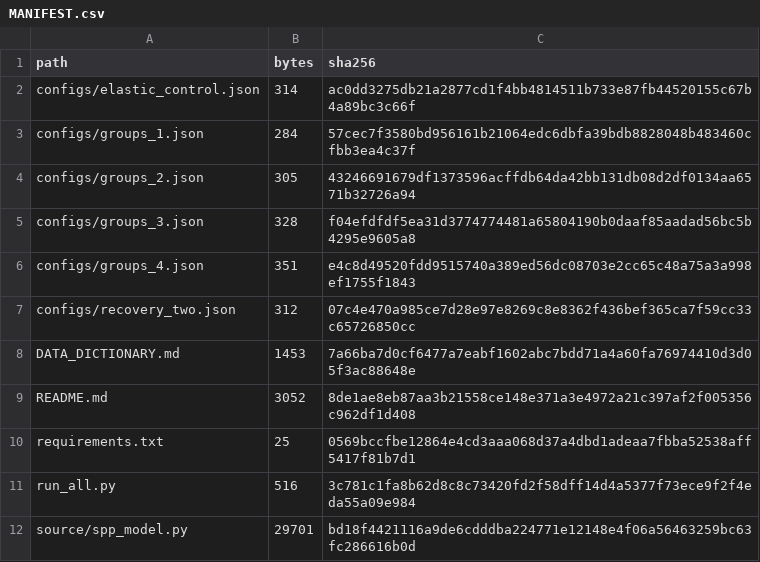
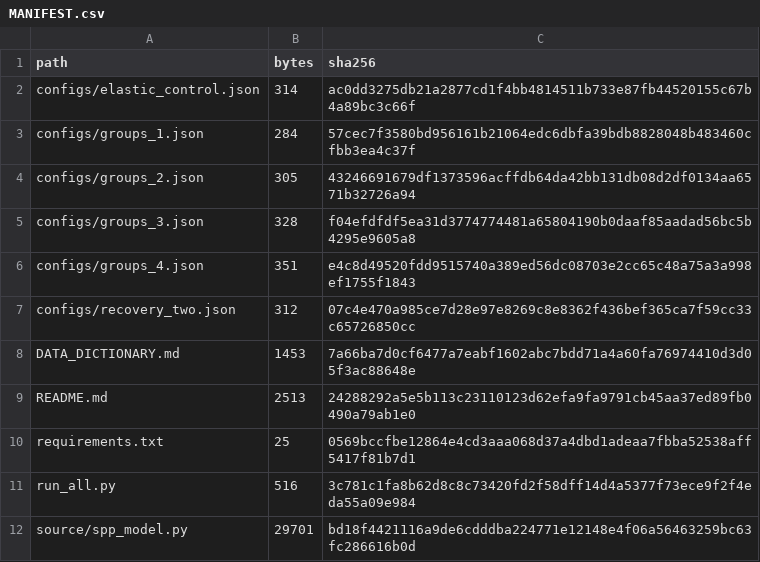
Before and after one commit to ZhouZiyuMizar/SPP-multiloop-model-code, a CSV file: MANIFEST.csv, drawn as a sheet.

```diff
--- a/MANIFEST.csv
+++ b/MANIFEST.csv
@@ -8,3 +8,3 @@ configs/recovery_two.json,312,07c4e470a985ce7d28e97e8269c8e8362f436bef365ca7f59c
 DATA_DICTIONARY.md,1453,7a66ba7d0cf6477a7eabf1602abc7bdd71a4a60fa76974410d3d05f3ac88648e
-README.md,3052,8de1ae8eb87aa3b21558ce148e371a3e4972a21c397af2f005356c962df1d408
+README.md,2513,24288292a5e5b113c23110123d62efa9fa9791cb45aa37ed89fb0490a79ab1e0
 requirements.txt,25,0569bccfbe12864e4cd3aaa068d37a4dbd1adeaa7fbba52538aff5417f81b7d1
```
Also changed, not shown: 2 other files.
